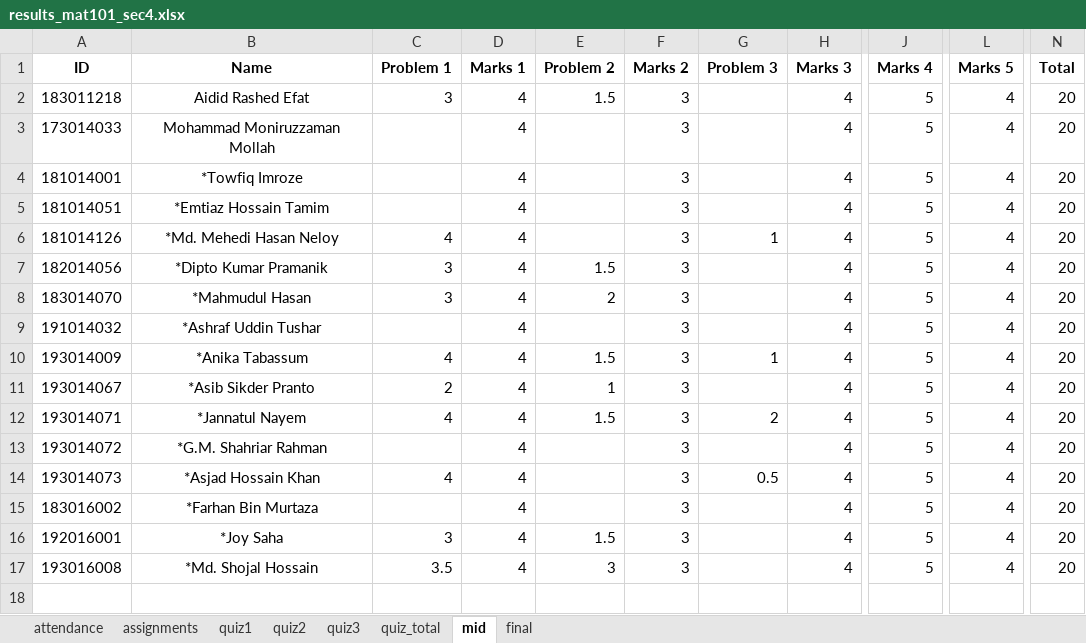
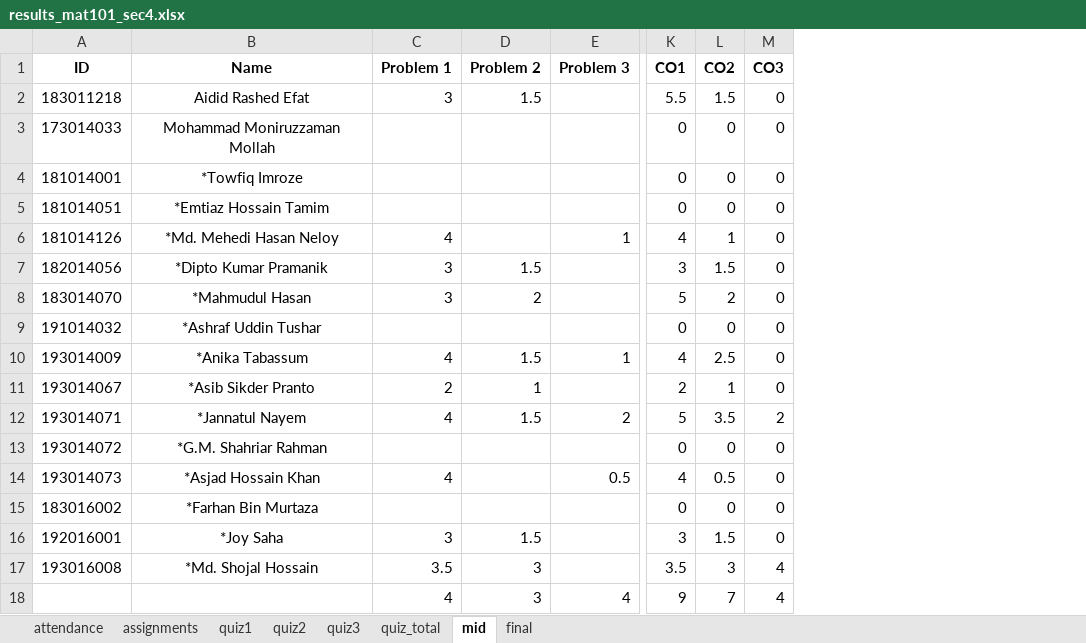
Before and after one commit to SatyakiDas/ulab_course_materials, an Excel workbook: FALL 19/MAT 101/results_mat101_sec4.xlsx, sheet mid, drawn as a sheet; only a part is shown, gaps mark what is left out; values as stored, in another font and other column widths than the file's, no borders; conditional formats not drawn; removed rows and columns are numbered as before the commit, all else as after; rows hold the shown columns only; the diff names each change by its address in the sheet, - before the commit and + after, or states it on an @@ line.

```diff
--- a/FALL 19/MAT 101/results_mat101_sec4.xlsx (sheet mid)
+++ b/FALL 19/MAT 101/results_mat101_sec4.xlsx (sheet mid)
-column D (Marks 1), rows 2-17: all 4
-column F (Marks 2), rows 2-17: all 3
-column H (Marks 3), rows 2-17: all 4
-column J (Marks 4), rows 2-17: all 5
-column L (Marks 5), rows 2-17: all 4
-column N (Total), rows 2-17: all 20
+column K (CO1), rows 2-17: 5.5 | 0 | 0 | 0 | 4 | 3 | 5 | 0 | 4 | 2 | 5 | 0 | 4 | 0 | 3 | 3.5
+column L (CO2), rows 2-17: 1.5 | 0 | 0 | 0 | 1 | 1.5 | 2 | 0 | 2.5 | 1 | 3.5 | 0 | 0.5 | 0 | 1.5 | 3
+column M (CO3), rows 2-17: 0 | 0 | 0 | 0 | 0 | 0 | 0 | 0 | 0 | 0 | 2 | 0 | 0 | 0 | 0 | 4
+row 18:  |  | 4 | 3 | 4 | 9 | 7 | 4
```
Also changed, not shown: sheet final, sheet quiz_total, formulas that keep their value, 5 other files.
